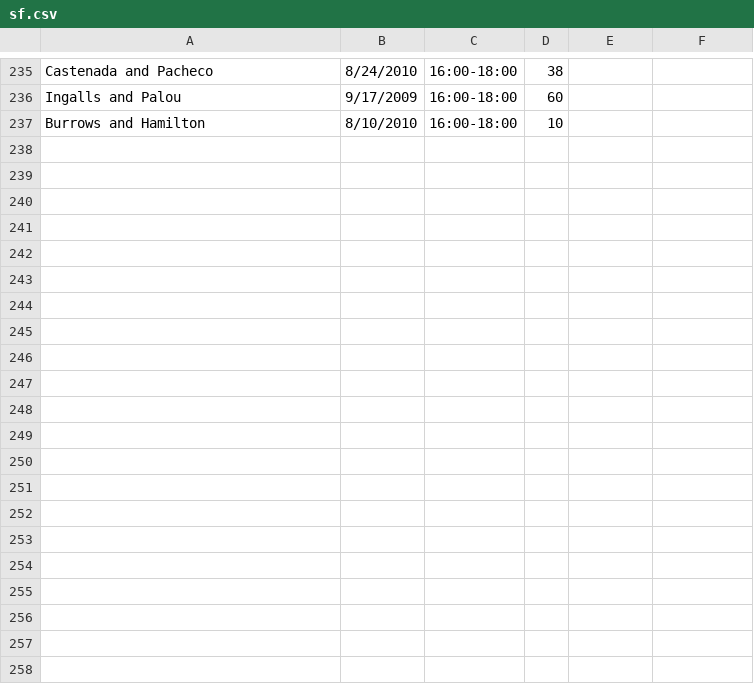
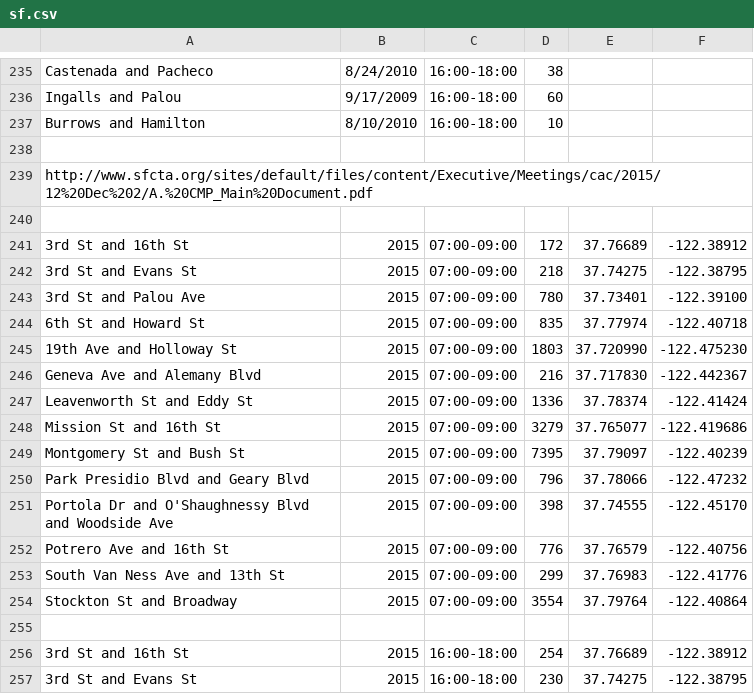
Before and after one commit to e-n-f/sf-traffic-counts, a CSV file: sf.csv, drawn as a sheet; only a part is shown, gaps mark what is left out; the diff covers the shown part only; the diff names each change by its address in the sheet, - before the commit and + after, or states it on an @@ line.

```diff
--- a/sf.csv
+++ b/sf.csv
+row 238: (empty)
+row 239: http://www.sfcta.org/sites/default/files/content/Executive/Meetings/cac/2015/12%20Dec%202/A.%20CMP_Main%20Document.pdf
+row 240: (empty)
+row 241: 3rd St and 16th St | 2015 | 07:00-09:00 | 172 | 37.76689 | -122.38912
+row 242: 3rd St and Evans St | 2015 | 07:00-09:00 | 218 | 37.74275 | -122.38795
+row 243: 3rd St and Palou Ave | 2015 | 07:00-09:00 | 780 | 37.73401 | -122.39100
+row 244: 6th St and Howard St | 2015 | 07:00-09:00 | 835 | 37.77974 | -122.40718
+row 245: 19th Ave and Holloway St | 2015 | 07:00-09:00 | 1803 | 37.720990 | -122.475230
+row 246: Geneva Ave and Alemany Blvd | 2015 | 07:00-09:00 | 216 | 37.717830 | -122.442367
+row 247: Leavenworth St and Eddy St | 2015 | 07:00-09:00 | 1336 | 37.78374 | -122.41424
+row 248: Mission St and 16th St | 2015 | 07:00-09:00 | 3279 | 37.765077 | -122.419686
+row 249: Montgomery St and Bush St | 2015 | 07:00-09:00 | 7395 | 37.79097 | -122.40239
+row 250: Park Presidio Blvd and Geary Blvd | 2015 | 07:00-09:00 | 796 | 37.78066 | -122.47232
+row 251: Portola Dr and O'Shaughnessy Blvd and Woodside Ave | 2015 | 07:00-09:00 | 398 | 37.74555 | -122.45170
+row 252: Potrero Ave and 16th St | 2015 | 07:00-09:00 | 776 | 37.76579 | -122.40756
+row 253: South Van Ness Ave and 13th St | 2015 | 07:00-09:00 | 299 | 37.76983 | -122.41776
+row 254: Stockton St and Broadway | 2015 | 07:00-09:00 | 3554 | 37.79764 | -122.40864
+row 255: (empty)
+row 256: 3rd St and 16th St | 2015 | 16:00-18:00 | 254 | 37.76689 | -122.38912
+row 257: 3rd St and Evans St | 2015 | 16:00-18:00 | 230 | 37.74275 | -122.38795
```
Also changed, not shown: 12 added rows elsewhere in this file, counts-sf-misc.csv.
